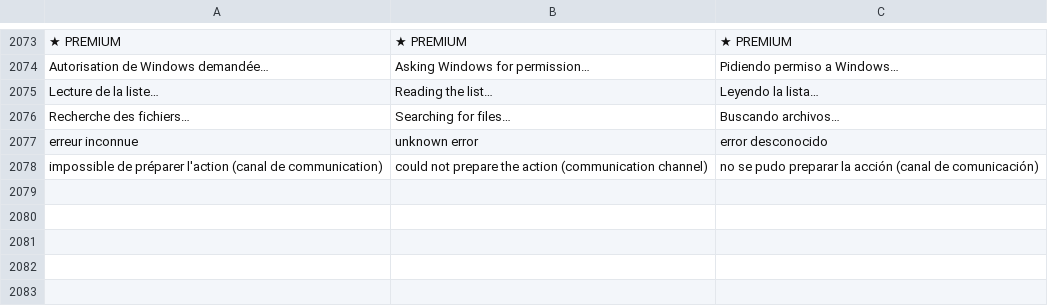
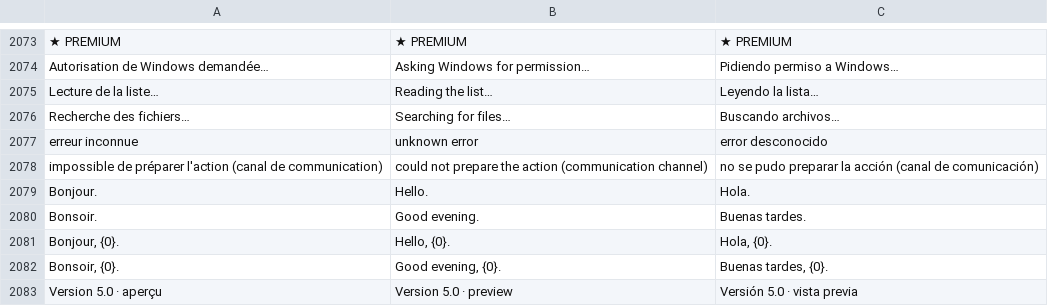
Before and after one commit to damiencoussot-ai/nettoyage-pc, a TSV file: traductions.tsv, drawn as a sheet; only a part is shown, gaps mark what is left out; the diff names each change by its address in the sheet, - before the commit and + after, or states it on an @@ line.

```diff
--- a/traductions.tsv
+++ b/traductions.tsv
+row 2079: Bonjour. | Hello. | Hola.
+row 2080: Bonsoir. | Good evening. | Buenas tardes.
+row 2081: Bonjour, {0}. | Hello, {0}. | Hola, {0}.
+row 2082: Bonsoir, {0}. | Good evening, {0}. | Buenas tardes, {0}.
+row 2083: Version 5.0 · aperçu | Version 5.0 · preview | Versión 5.0 · vista previa
```
Also changed, not shown: 6 other files.
